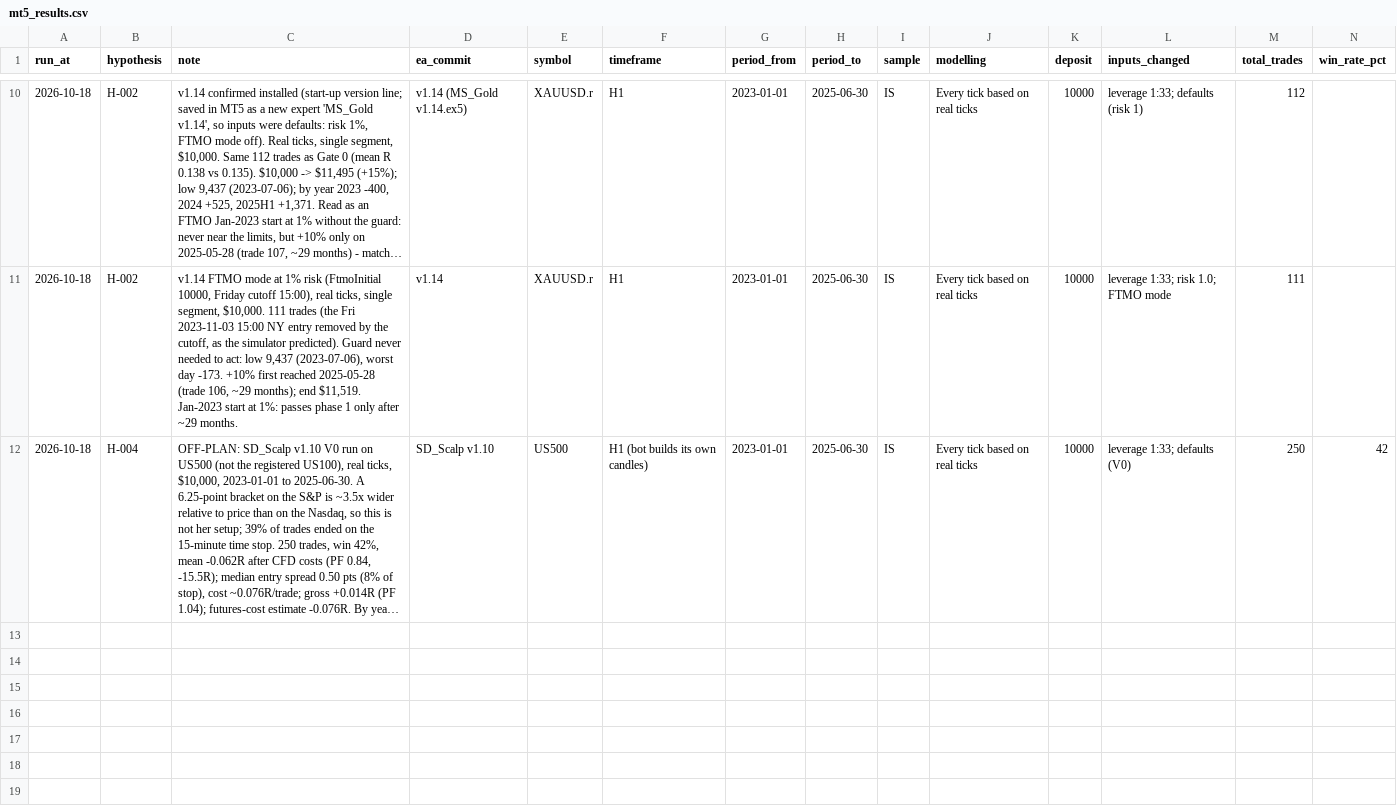
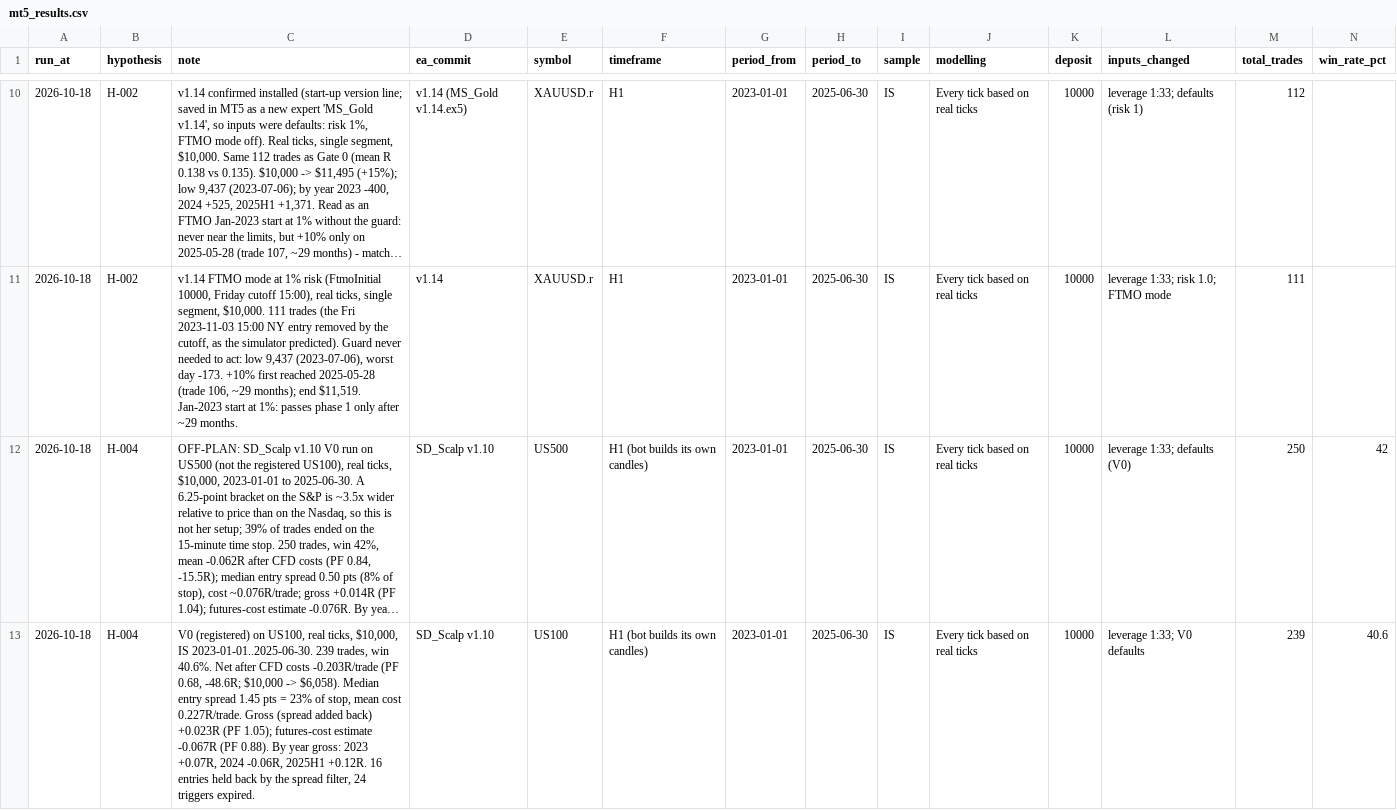
Before and after one commit to TinoSea/orb-bot, a CSV file: research/mt5_results.csv, drawn as a sheet; only a part is shown, gaps mark what is left out; long unchanged cells end in …; rows hold the shown columns only; the diff names each change by its address in the sheet, - before the commit and + after, or states it on an @@ line.

```diff
--- a/research/mt5_results.csv
+++ b/research/mt5_results.csv
+row 13: 2026-10-18 | H-004 | V0 (registered) on US100, real ticks, $10,000, IS 2023-01-01..2025-06-30. 239 trades, win 40.6%. Net after CFD costs -0.203R/trade (PF 0.68, -48.6R; $10,000 -> $6,058). Median entry spread 1.45 pts = 23% of stop, mean cost 0.227R/trade. Gross (spread added back) +0.023R (PF 1.05); futures-cost estimate -0.067R (PF 0.88). By year gross: 2023 +0.07R, 2024 -0.06R, 2025H1 +0.12R. 16 entries held back by the spread filter, 24 triggers expired. | SD_Scalp v1.10 | US100 | H1 (bot builds its own candles) | 2023-01-01 | 2025-06-30 | IS | Every tick based on real ticks | 10000 | leverage 1:33; V0 defaults | 239 | 40.6
```
Also changed, not shown: 1 other file.
